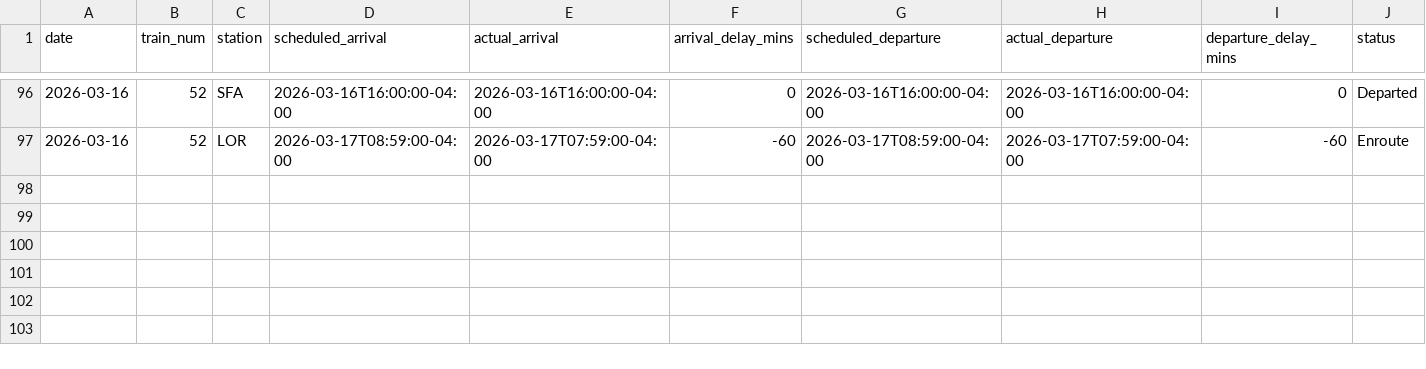
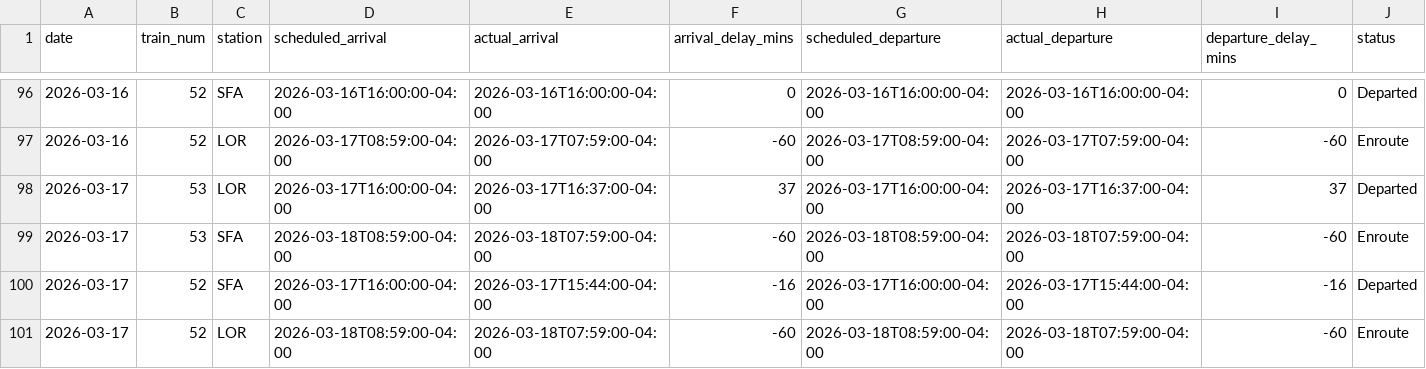
Before and after one commit to wonky4556/amtrak-auto-train-status, a CSV file: auto_train_status.csv, drawn as a sheet; only a part is shown, gaps mark what is left out; rows hold the shown columns only; the diff names each change by its address in the sheet, - before the commit and + after, or states it on an @@ line.

```diff
--- a/auto_train_status.csv
+++ b/auto_train_status.csv
+row 98: 2026-03-17 | 53 | LOR | 2026-03-17T16:00:00-04:00 | 2026-03-17T16:37:00-04:00 | 37 | 2026-03-17T16:00:00-04:00 | 2026-03-17T16:37:00-04:00 | 37 | Departed
+row 99: 2026-03-17 | 53 | SFA | 2026-03-18T08:59:00-04:00 | 2026-03-18T07:59:00-04:00 | -60 | 2026-03-18T08:59:00-04:00 | 2026-03-18T07:59:00-04:00 | -60 | Enroute
+row 100: 2026-03-17 | 52 | SFA | 2026-03-17T16:00:00-04:00 | 2026-03-17T15:44:00-04:00 | -16 | 2026-03-17T16:00:00-04:00 | 2026-03-17T15:44:00-04:00 | -16 | Departed
+row 101: 2026-03-17 | 52 | LOR | 2026-03-18T08:59:00-04:00 | 2026-03-18T07:59:00-04:00 | -60 | 2026-03-18T08:59:00-04:00 | 2026-03-18T07:59:00-04:00 | -60 | Enroute
```
